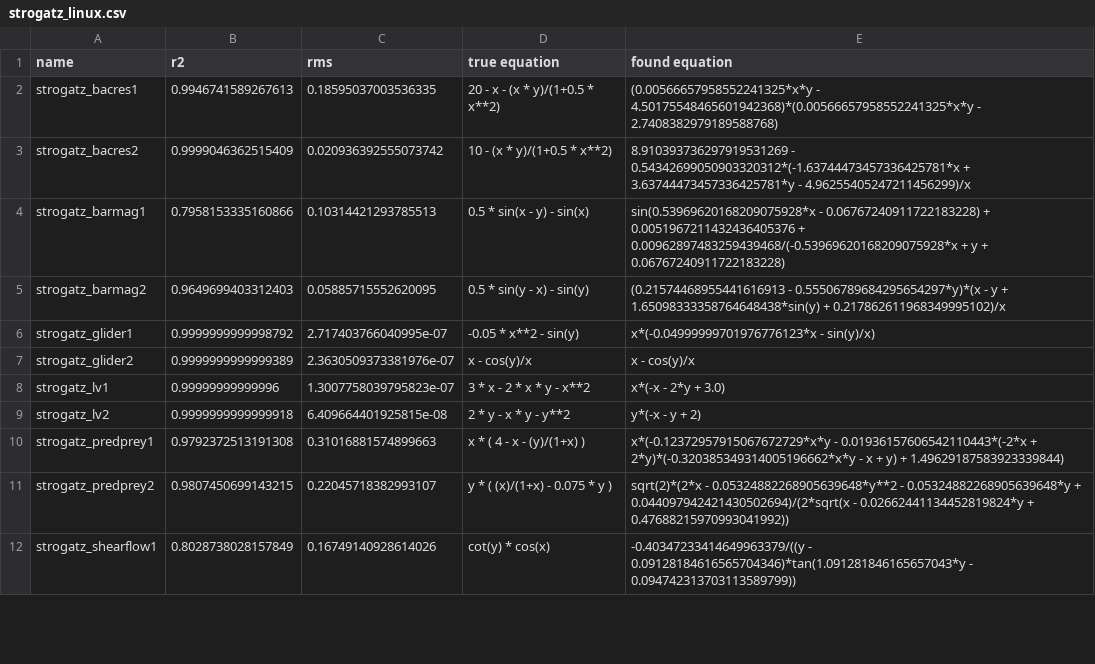
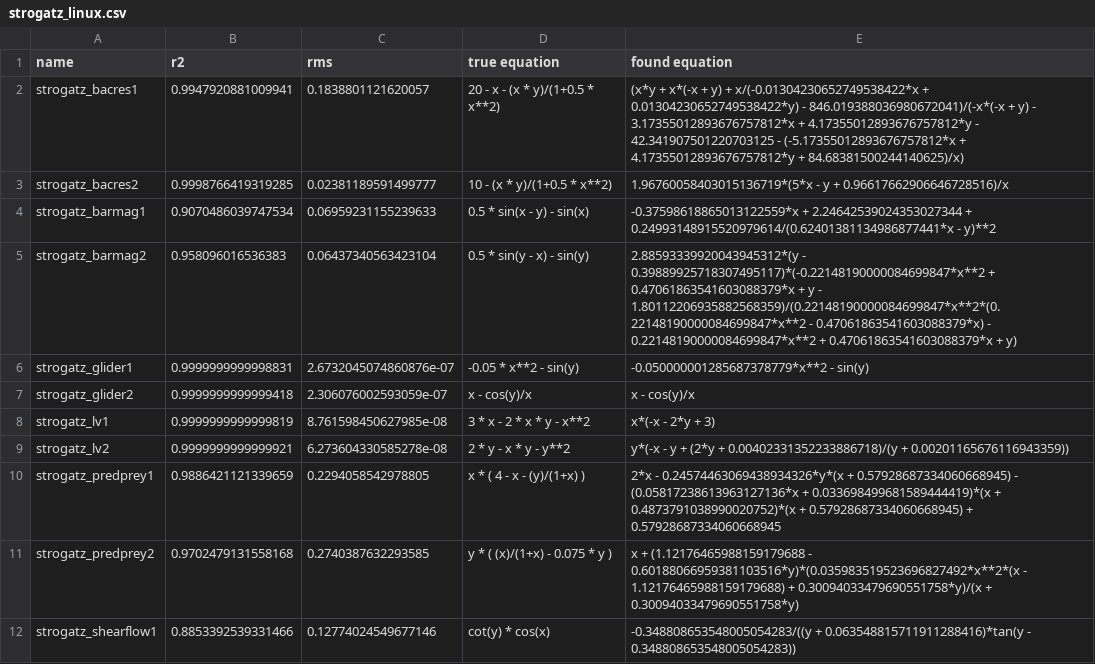
Before and after one commit to janoPig/HROCH, a CSV file: ci-test/results/strogatz_linux.csv, drawn as a sheet; only a part is shown; the diff covers the shown part only.

Commit message:
Commit from GitHub Actions (Strogatz - linux)

```diff
--- a/ci-test/results/strogatz_linux.csv
+++ b/ci-test/results/strogatz_linux.csv
@@ -1,12 +1,12 @@
 name,r2,rms,true equation,found equation
-strogatz_bacres1,0.9946741589267613,0.18595037003536335, 20 - x - (x * y)/(1+0.5 * x**2),(0.00566657958552241325*x*y - 4.50175548465601942368)*(0.00566657958552241325*x*y - 2.7408382979189588768)
-strogatz_bacres2,0.9999046362515409,0.020936392555073742, 10 - (x * y)/(1+0.5 * x**2),8.910393736297919531269 - 0.54342699050903320312*(-1.63744473457336425781*x + 3.63744473457336425781*y - 4.96255405247211456299)/x
-strogatz_barmag1,0.7958153335160866,0.10314421293785513, 0.5 * sin(x - y) - sin(x),sin(0.53969620168209075928*x - 0.06767240911722183228) + 0.0051967211432436405376 + 0.00962897483259439468/(-0.53969620168209075928*x + y + 0.06767240911722183228)
-strogatz_barmag2,0.9649699403312403,0.05885715552620095, 0.5 * sin(y - x) - sin(y),(0.21574468955441616913 - 0.55506789684295654297*y)*(x - y + 1.65098333358764648438*sin(y) + 0.217862611968349995102)/x
-strogatz_glider1,0.9999999999998792,2.717403766040995e-07, -0.05 * x**2 - sin(y),x*(-0.04999999701976776123*x - sin(y)/x)
-strogatz_glider2,0.9999999999999389,2.3630509373381976e-07, x - cos(y)/x,x - cos(y)/x
-strogatz_lv1,0.99999999999996,1.3007758039795823e-07, 3  * x - 2  * x * y - x**2,x*(-x - 2*y + 3.0)
-strogatz_lv2,0.9999999999999918,6.409664401925815e-08, 2 * y - x * y - y**2,y*(-x - y + 2)
-strogatz_predprey1,0.9792372513191308,0.31016881574899663, x  * ( 4 - x - (y)/(1+x) ),x*(-0.12372957915067672729*x*y - 0.01936157606542110443*(-2*x + 2*y)*(-0.320385349314005196662*x*y - x + y) + 1.49629187583923339844)
-strogatz_predprey2,0.9807450699143215,0.22045718382993107, y * ( (x)/(1+x) - 0.075 * y ),sqrt(2)*(2*x - 0.05324882268905639648*y**2 - 0.05324882268905639648*y + 0.044097942421430502694)/(2*sqrt(x - 0.02662441134452819824*y + 0.47688215970993041992))
-strogatz_shearflow1,0.8028738028157849,0.16749140928614026, cot(y) * cos(x),-0.40347233414649963379/((y - 0.09128184616565704346)*tan(1.091281846165657043*y - 0.094742313703113589799))
+strogatz_bacres1,0.9947920881009941,0.1838801121620057, 20 - x - (x * y)/(1+0.5 * x**2),(x*y + x*(-x + y) + x/(-0.01304230652749538422*x + 0.01304230652749538422*y) - 846.019388036980672041)/(-x*(-x + y) - 3.17355012893676757812*x + 4.17355012893676757812*y - 42.341907501220703125 - (-5.17355012893676757812*x + 4.17355012893676757812*y + 84.68381500244140625)/x)
+strogatz_bacres2,0.9998766419319285,0.02381189591499777, 10 - (x * y)/(1+0.5 * x**2),1.96760058403015136719*(5*x - y + 0.96617662906646728516)/x
+strogatz_barmag1,0.9070486039747534,0.06959231155239633, 0.5 * sin(x - y) - sin(x),-0.37598618865013122559*x + 2.24642539024353027344 + 0.24993148915520979614/(0.62401381134986877441*x - y)**2
+strogatz_barmag2,0.958096016536383,0.06437340563423104, 0.5 * sin(y - x) - sin(y),2.88593339920043945312*(y - 0.39889925718307495117)*(-0.22148190000084699847*x**2 + 0.47061863541603088379*x + y - 1.80112206935882568359)/(0.22148190000084699847*x**2*(0.22148190000084699847*x**2 - 0.47061863541603088379*x) - 0.22148190000084699847*x**2 + 0.47061863541603088379*x + y)
+strogatz_glider1,0.9999999999998831,2.6732045074860876e-07, -0.05 * x**2 - sin(y),-0.050000001285687378779*x**2 - sin(y)
+strogatz_glider2,0.9999999999999418,2.306076002593059e-07, x - cos(y)/x,x - cos(y)/x
+strogatz_lv1,0.9999999999999819,8.761598450627985e-08, 3  * x - 2  * x * y - x**2,x*(-x - 2*y + 3)
+strogatz_lv2,0.9999999999999921,6.273604330585278e-08, 2 * y - x * y - y**2,y*(-x - y + (2*y + 0.00402331352233886718)/(y + 0.00201165676116943359))
+strogatz_predprey1,0.9886421121339659,0.2294058542978805, x  * ( 4 - x - (y)/(1+x) ),2*x - 0.24574463069438934326*y*(x + 0.57928687334060668945) - (0.05817238613963127136*x + 0.033698499681589444419)*(x + 0.4873791038990020752)*(x + 0.57928687334060668945) + 0.57928687334060668945
+strogatz_predprey2,0.9702479131558168,0.2740387632293585, y * ( (x)/(1+x) - 0.075 * y ),x + (1.12176465988159179688 - 0.60188066959381103516*y)*(0.035983519523696827492*x**2*(x - 1.12176465988159179688) + 0.30094033479690551758*y)/(x + 0.30094033479690551758*y)
+strogatz_shearflow1,0.8853392539331466,0.12774024549677146, cot(y) * cos(x),-0.348808653548005054283/((y + 0.063548815711911288416)*tan(y - 0.348808653548005054283))
```
Also changed, not shown: 9 edited cells elsewhere in this file.
